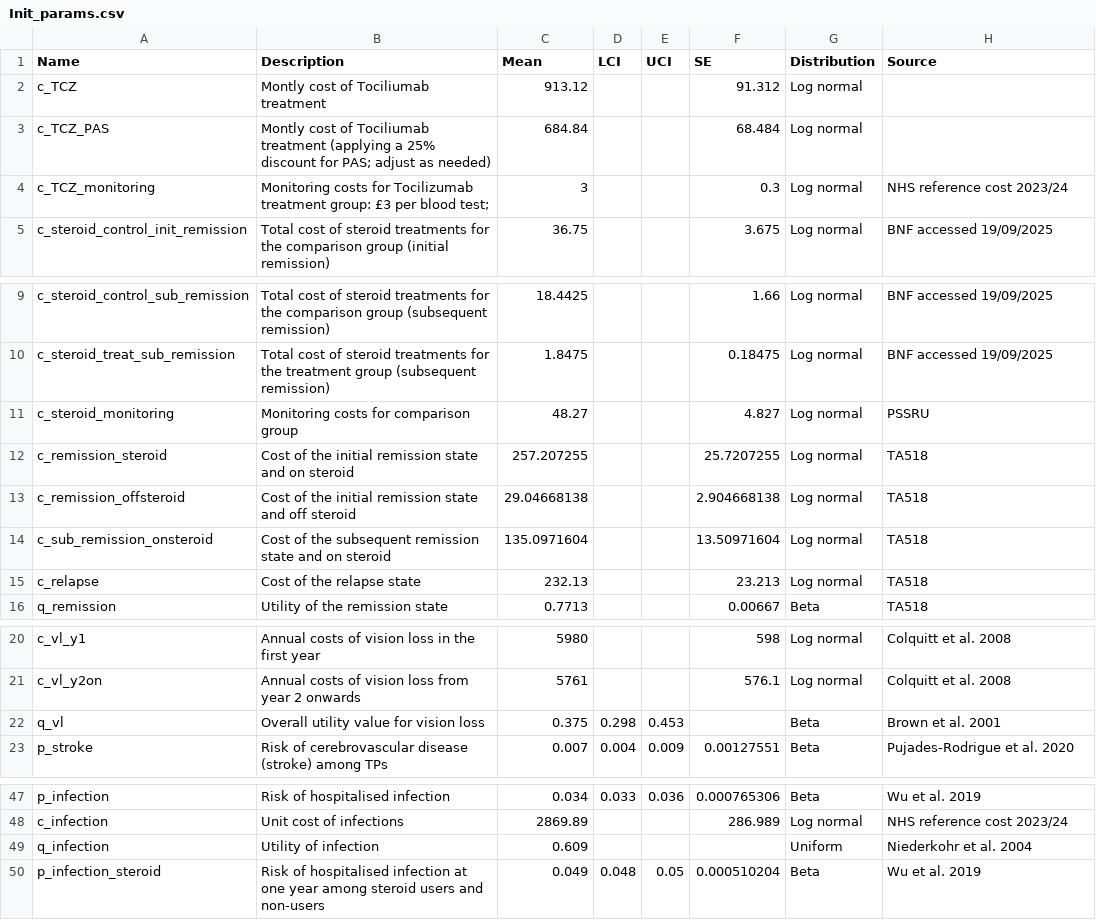
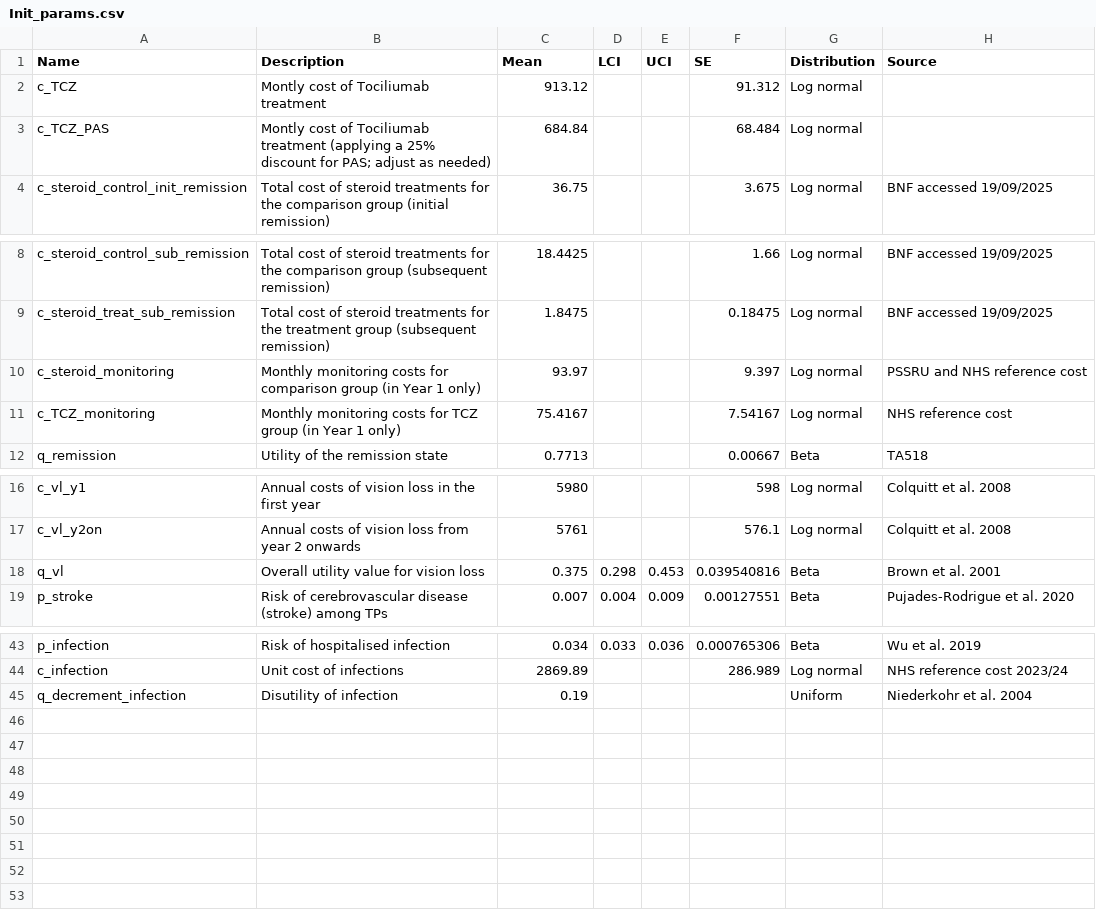
Before and after one commit to Miaoqing0813/R-project_Tocilizumab, a CSV file: 01_data/Raw data/Init_params.csv, drawn as a sheet; only a part is shown, gaps mark what is left out; removed rows and columns are numbered as before the commit, all else as after; the diff names each change by its address in the sheet, - before the commit and + after, or states it on an @@ line.

Commit message:
Update

```diff
--- a/01_data/Raw data/Init_params.csv
+++ b/01_data/Raw data/Init_params.csv
-row 4: c_TCZ_monitoring | Monitoring costs for Tocilizumab treatment group: £3 per blood test; | 3 |  |  | 0.3 | Log normal | NHS reference cost 2023/24
-B10 (Description): Monitoring costs for comparison group
+B10 (Description): Monthly monitoring costs for comparison group (in Year 1 only)
-C10 (Mean): 48.27
+C10 (Mean): 93.97
-F10 (SE): 4.827
+F10 (SE): 9.397
-H10 (Source): PSSRU
+H10 (Source): PSSRU and NHS reference cost
-row 12: c_remission_steroid | Cost of the initial remission state and on steroid | 257.207255 |  |  | 25.7207255 | Log normal | TA518
-row 13: c_remission_offsteroid | Cost of the initial remission state and off steroid | 29.04668138 |  |  | 2.904668138 | Log normal | TA518
-row 14: c_sub_remission_onsteroid | Cost of the subsequent remission state and on steroid | 135.0971604 |  |  | 13.50971604 | Log normal | TA518
-row 15: c_relapse | Cost of the relapse state | 232.13 |  |  | 23.213 | Log normal | TA518
+row 11: c_TCZ_monitoring | Monthly monitoring costs for TCZ group (in Year 1 only) | 75.4167 |  |  | 7.54167 | Log normal | NHS reference cost
-F18 (SE): (empty)
+F18 (SE): 0.039540816
-A45 (Name): q_infection
+A45 (Name): q_decrement_infection
-B45 (Description): Utility of infection
+B45 (Description): Disutility of infection
-C45 (Mean): 0.609
+C45 (Mean): 0.19
-row 50: p_infection_steroid | Risk of hospitalised infection at one year among steroid users and non-users | 0.049 | 0.048 | 0.05 | 0.000510204 | Beta | Wu et al. 2019
```
